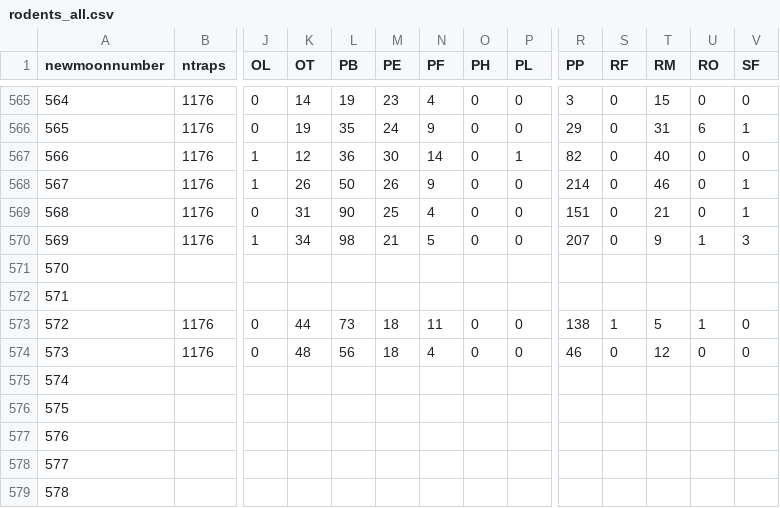
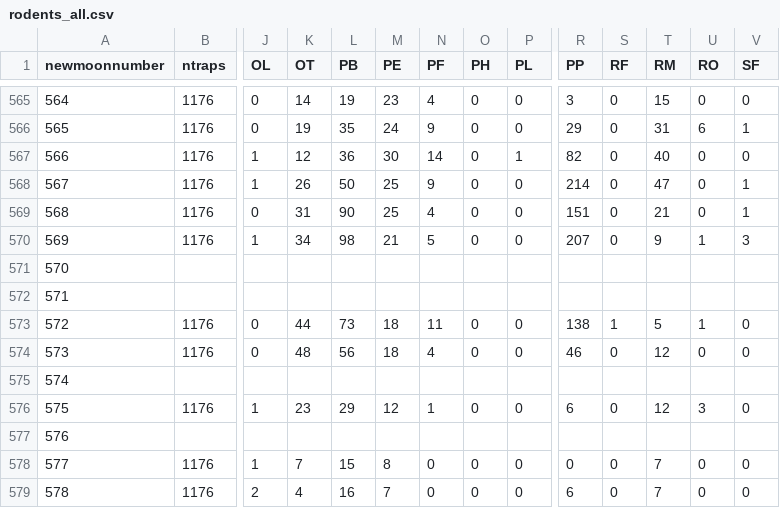
Before and after one commit to weecology/portal-forecasts, a CSV file: data/rodents_all.csv, drawn as a sheet; only a part is shown, gaps mark what is left out; removed rows and columns are numbered as before the commit, all else as after; rows hold the shown columns only; the diff names each change by its address in the sheet, - before the commit and + after, or states it on an @@ line.

```diff
--- a/data/rodents_all.csv
+++ b/data/rodents_all.csv
-M568 (PE): 26
+M568 (PE): 25
-T568 (RM): 46
+T568 (RM): 47
-row 576: 575
+row 576: 575 | 1176 | 1 | 23 | 29 | 12 | 1 | 0 | 0 | 6 | 0 | 12 | 3 | 0
-row 578: 577
-row 579: 578
+row 578: 577 | 1176 | 1 | 7 | 15 | 8 | 0 | 0 | 0 | 0 | 0 | 7 | 0 | 0
+row 579: 578 | 1176 | 2 | 4 | 16 | 7 | 0 | 0 | 0 | 6 | 0 | 7 | 0 | 0
```
Also changed, not shown: data/covariates.csv, data/newmoons.csv, 6 other files.
